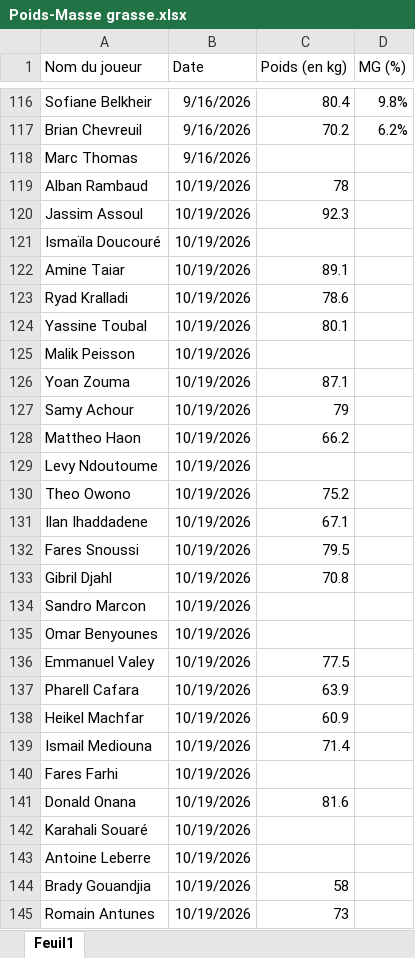
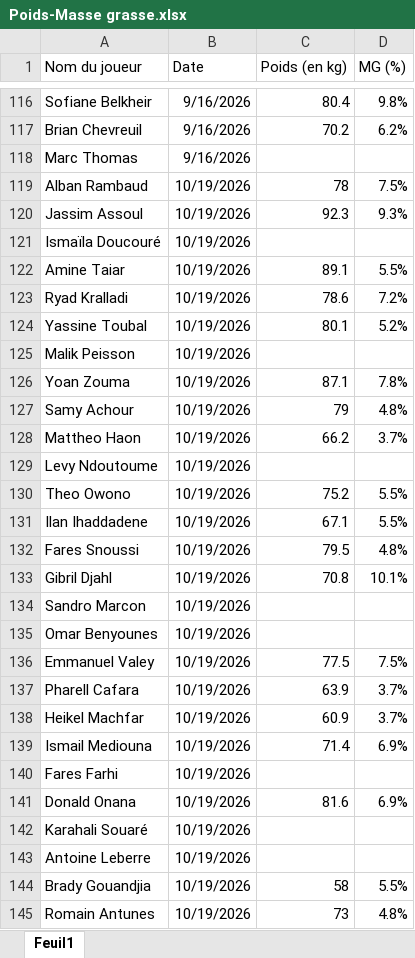
Before and after one commit to Chris15100/lld-app, an Excel workbook: data/2026-2027/Poids-Masse grasse.xlsx, sheet Feuil1, drawn as a sheet; only a part is shown, gaps mark what is left out; values as stored, in another font and other column widths than the file's, no borders; the diff covers the shown part only; the diff names each change by its address in the sheet, - before the commit and + after, or states it on an @@ line.

```diff
--- a/data/2026-2027/Poids-Masse grasse.xlsx (sheet Feuil1)
+++ b/data/2026-2027/Poids-Masse grasse.xlsx (sheet Feuil1)
-D119 (MG (%)): (empty)
+D119 (MG (%)): 7.5%
-D120 (MG (%)): (empty)
+D120 (MG (%)): 9.3%
-D122 (MG (%)): (empty)
+D122 (MG (%)): 5.5%
-D123 (MG (%)): (empty)
+D123 (MG (%)): 7.2%
-D124 (MG (%)): (empty)
+D124 (MG (%)): 5.2%
-D126 (MG (%)): (empty)
+D126 (MG (%)): 7.8%
-D127 (MG (%)): (empty)
+D127 (MG (%)): 4.8%
-D128 (MG (%)): (empty)
+D128 (MG (%)): 3.7%
-D130:D131 (MG (%)): (empty)
+D130:D131 (MG (%)): 5.5%
-D132 (MG (%)): (empty)
+D132 (MG (%)): 4.8%
-D133 (MG (%)): (empty)
+D133 (MG (%)): 10.1%
-D136 (MG (%)): (empty)
+D136 (MG (%)): 7.5%
-D137:D138 (MG (%)): (empty)
+D137:D138 (MG (%)): 3.7%
-D139 (MG (%)): (empty)
+D139 (MG (%)): 6.9%
-D141 (MG (%)): (empty)
+D141 (MG (%)): 6.9%
-D144 (MG (%)): (empty)
+D144 (MG (%)): 5.5%
-D145 (MG (%)): (empty)
+D145 (MG (%)): 4.8%
```
Also changed, not shown: 1 removed row and 5 edited cells elsewhere in this sheet, data/2026-2027/Gps propres catapult.xlsx, data/2026-2027/Présences.xlsx.
